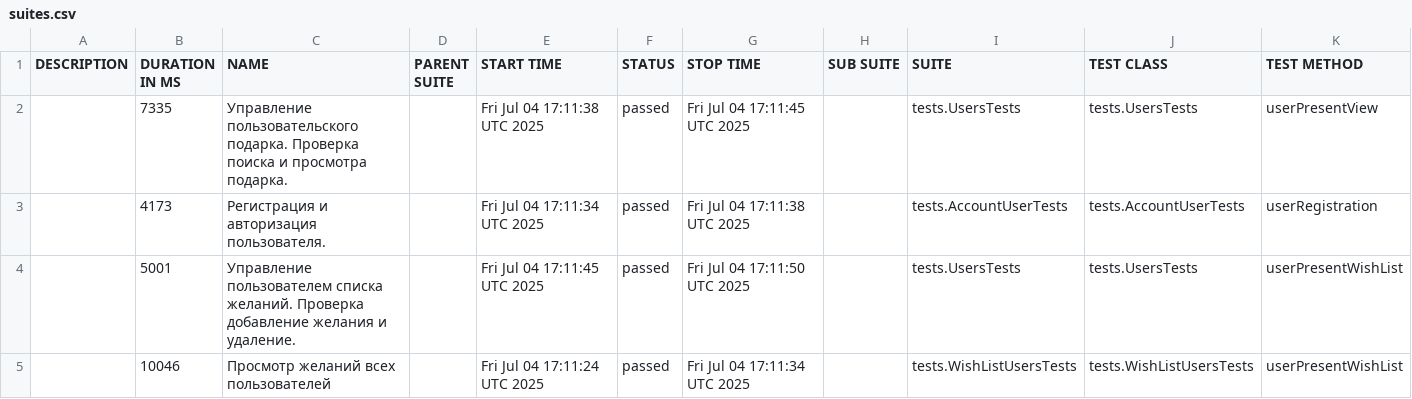
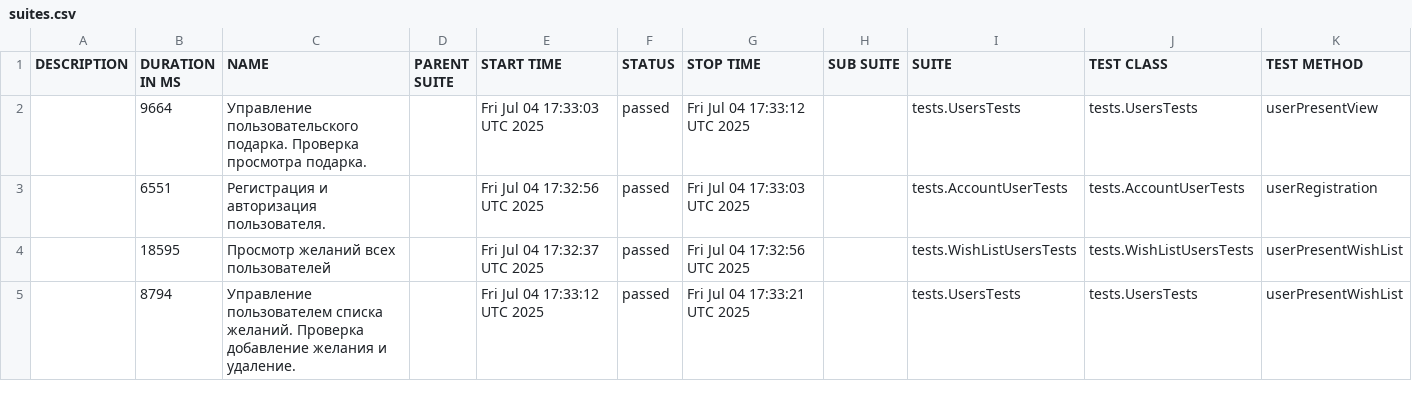
Before and after one commit to Aleksandr-kd/projectWorkGuice, a CSV file: data/suites.csv, drawn as a sheet.

```diff
--- a/data/suites.csv
+++ b/data/suites.csv
@@ -1,5 +1,5 @@
 "DESCRIPTION","DURATION IN MS","NAME","PARENT SUITE","START TIME","STATUS","STOP TIME","SUB SUITE","SUITE","TEST CLASS","TEST METHOD"
-"","7335","Управление пользовательского подарка. Проверка поиска и просмотра подарка.","","Fri Jul 04 17:11:38 UTC 2025","passed","Fri Jul 04 17:11:45 UTC 2025","","tests.UsersTests","tests.UsersTests","userPresentView"
-"","4173","Регистрация и авторизация пользователя.","","Fri Jul 04 17:11:34 UTC 2025","passed","Fri Jul 04 17:11:38 UTC 2025","","tests.AccountUserTests","tests.AccountUserTests","userRegistration"
-"","5001","Управление пользователем списка желаний. Проверка добавление желания и удаление.","","Fri Jul 04 17:11:45 UTC 2025","passed","Fri Jul 04 17:11:50 UTC 2025","","tests.UsersTests","tests.UsersTests","userPresentWishList"
-"","10046","Просмотр желаний всех пользователей","","Fri Jul 04 17:11:24 UTC 2025","passed","Fri Jul 04 17:11:34 UTC 2025","","tests.WishListUsersTests","tests.WishListUsersTests","userPresentWishList"
+"","9664","Управление пользовательского подарка. Проверка просмотра подарка.","","Fri Jul 04 17:33:03 UTC 2025","passed","Fri Jul 04 17:33:12 UTC 2025","","tests.UsersTests","tests.UsersTests","userPresentView"
+"","6551","Регистрация и авторизация пользователя.","","Fri Jul 04 17:32:56 UTC 2025","passed","Fri Jul 04 17:33:03 UTC 2025","","tests.AccountUserTests","tests.AccountUserTests","userRegistration"
+"","18595","Просмотр желаний всех пользователей","","Fri Jul 04 17:32:37 UTC 2025","passed","Fri Jul 04 17:32:56 UTC 2025","","tests.WishListUsersTests","tests.WishListUsersTests","userPresentWishList"
+"","8794","Управление пользователем списка желаний. Проверка добавление желания и удаление.","","Fri Jul 04 17:33:12 UTC 2025","passed","Fri Jul 04 17:33:21 UTC 2025","","tests.UsersTests","tests.UsersTests","userPresentWishList"
```
Also changed, not shown: 22 other files.
